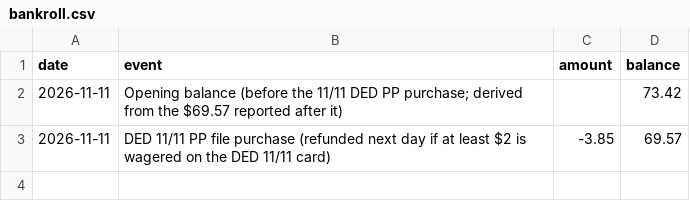
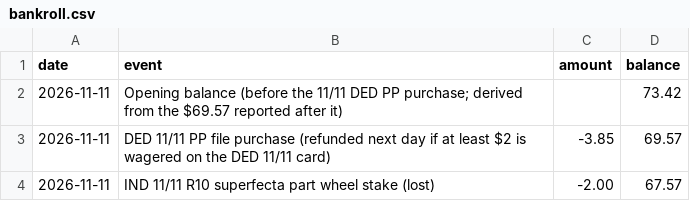
Before and after one commit to Authentic-66/benter-model_v2-data, a CSV file: scripts_dpv1/tracking/bankroll.csv, drawn as a sheet.

```diff
--- a/scripts_dpv1/tracking/bankroll.csv
+++ b/scripts_dpv1/tracking/bankroll.csv
@@ -3 +3,2 @@ date,event,amount,balance
 2026-11-11,DED 11/11 PP file purchase (refunded next day if at least $2 is wagered on the DED 11/11 card),-3.85,69.57
+2026-11-11,IND 11/11 R10 superfecta part wheel stake (lost),-2.00,67.57
```
Also changed, not shown: scripts_dpv1/tracking/doug_bets.csv.
